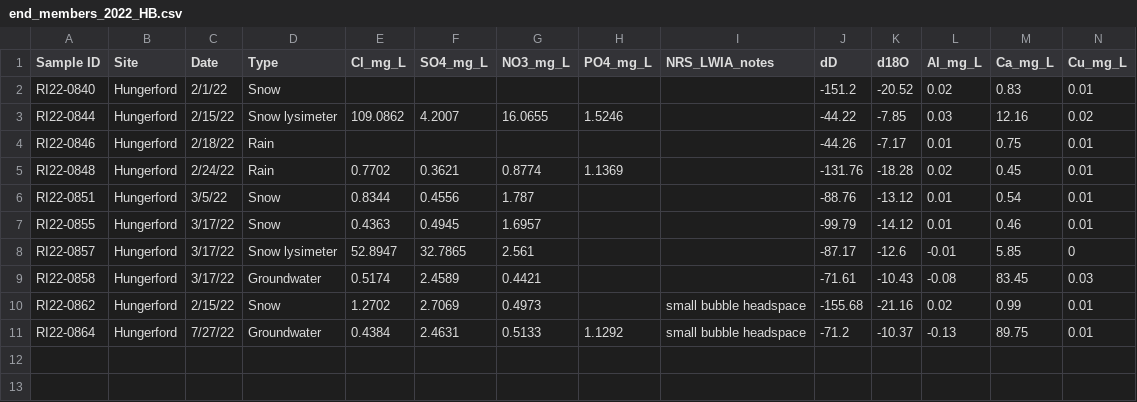
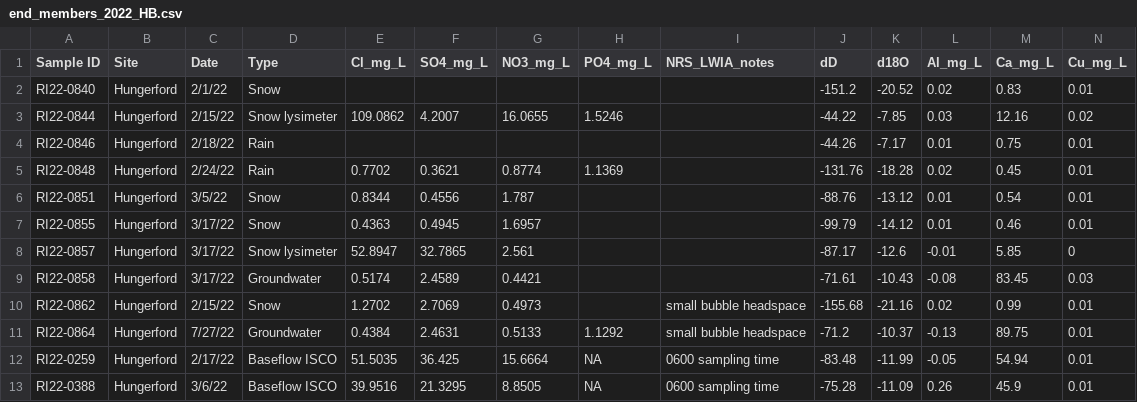
Before and after one commit to MeganEDuffy/cQ_analysis, a CSV file: cond-hydrograph-separation/newrnet/data/end_members_2022_HB.csv, drawn as a sheet; only a part is shown; rows hold the shown columns only; the diff names each change by its address in the sheet, - before the commit and + after, or states it on an @@ line.

```diff
--- a/cond-hydrograph-separation/newrnet/data/end_members_2022_HB.csv
+++ b/cond-hydrograph-separation/newrnet/data/end_members_2022_HB.csv
+row 12: RI22-0259 | Hungerford | 2/17/22 | Baseflow ISCO | 51.5035 | 36.425 | 15.6664 | NA | 0600 sampling time | -83.48 | -11.99 | -0.05 | 54.94 | 0.01
+row 13: RI22-0388 | Hungerford | 3/6/22 | Baseflow ISCO | 39.9516 | 21.3295 | 8.8505 | NA | 0600 sampling time | -75.28 | -11.09 | 0.26 | 45.9 | 0.01
```
Also changed, not shown: millar2021_R_separation_hysteresis/sonya-may24/millar_code_out/HF_NO3_StormCounts.csv, 15 other files.
